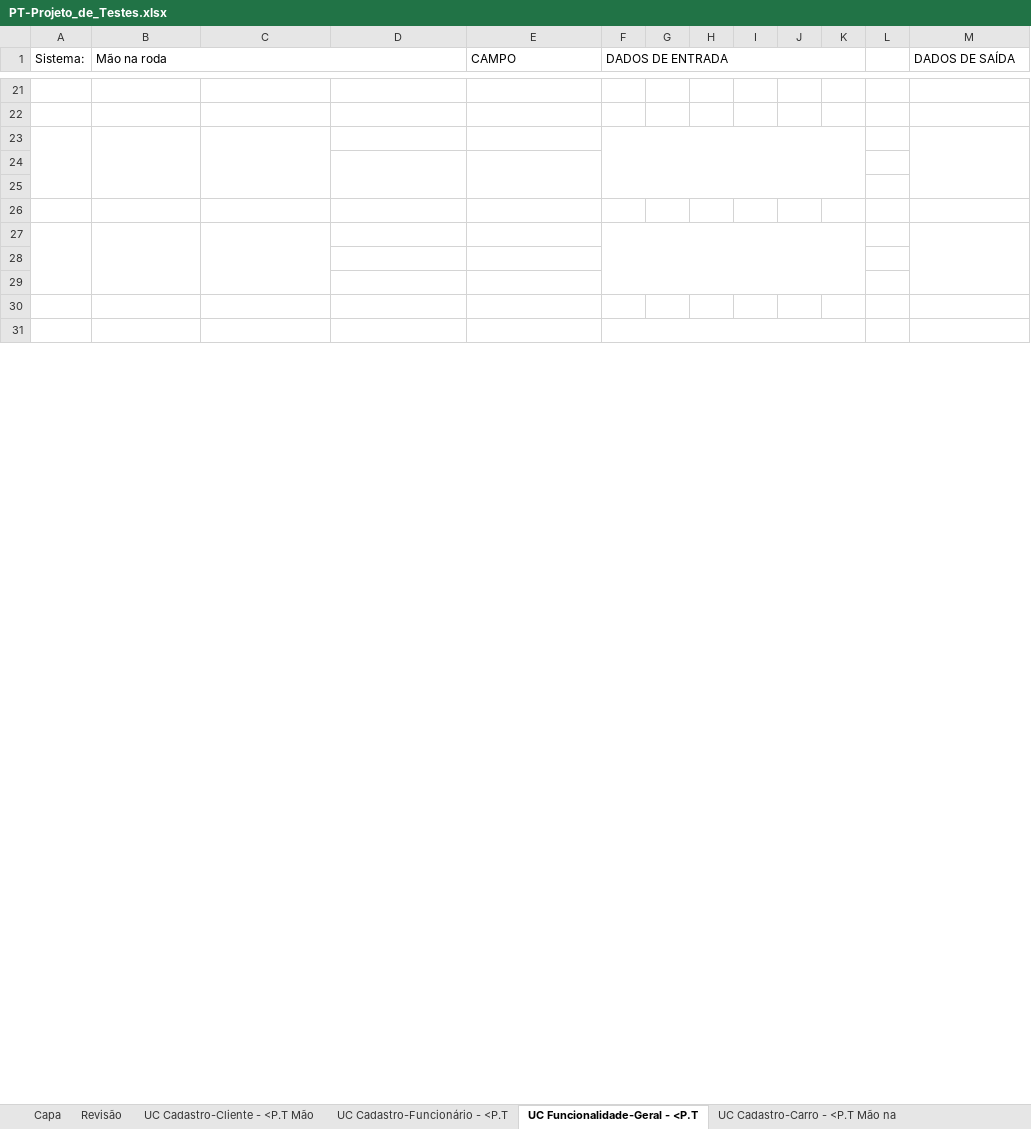
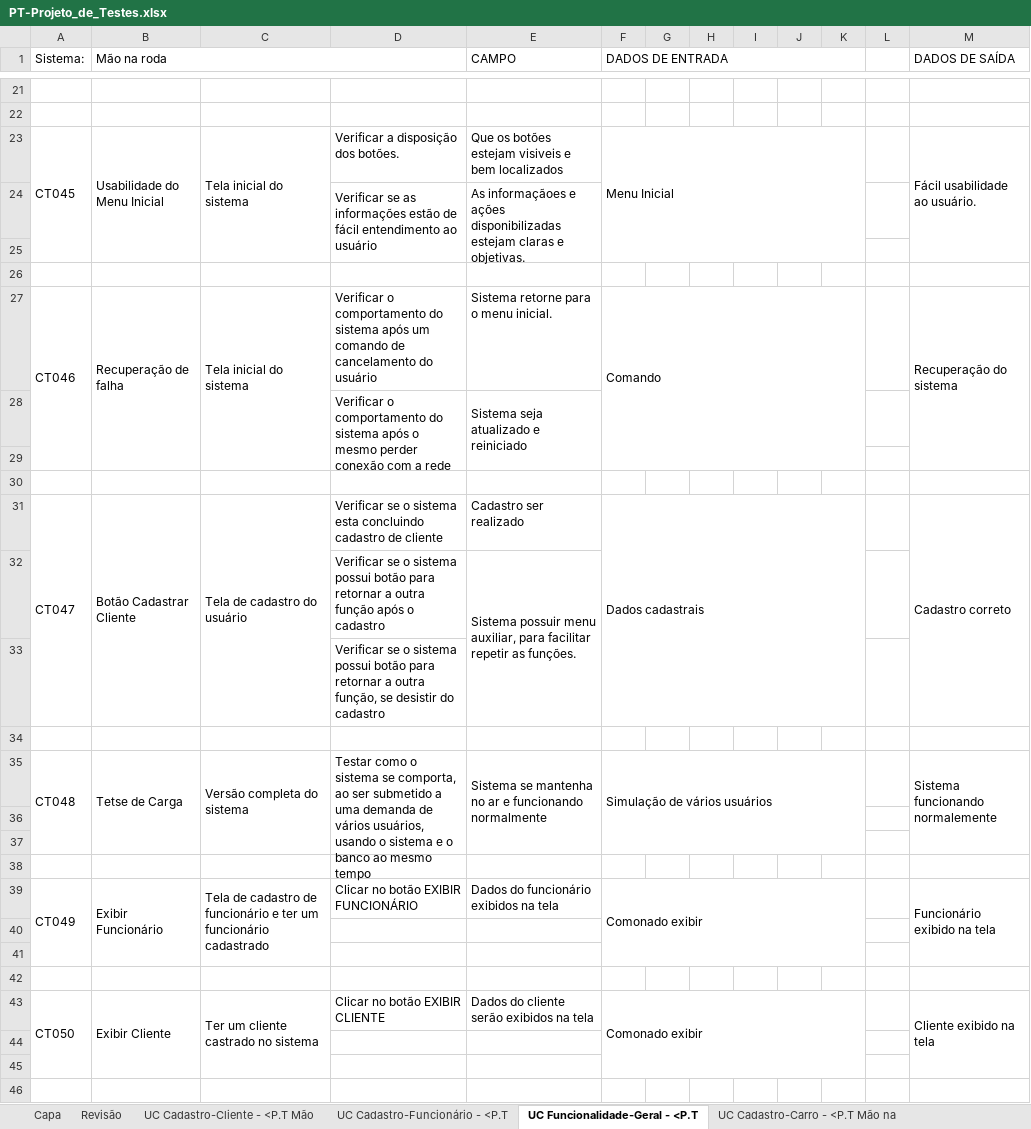
Before and after one commit to richardsontiburcio/TesteDeSoftware, an Excel workbook: PT-Projeto_de_Testes/PT-Projeto_de_Testes.xlsx, sheet UC Funcionalidade-Geral - <P.T, drawn as a sheet; only a part is shown, gaps mark what is left out; values as stored, in another font and other column widths than the file's, no cell formats; conditional formats not drawn; removed rows and columns are numbered as before the commit, all else as after; the diff covers the shown part only; the diff names each change by its address in the sheet, - before the commit and + after, or states it on an @@ line.

```diff
--- a/PT-Projeto_de_Testes/PT-Projeto_de_Testes.xlsx (sheet UC Funcionalidade-Geral - <P.T)
+++ b/PT-Projeto_de_Testes/PT-Projeto_de_Testes.xlsx (sheet UC Funcionalidade-Geral - <P.T)
+row 23: CT045 | Usabilidade do Menu Inicial | Tela inicial do sistema | Verificar a disposição dos botões. | Que os botões estejam visiveis e bem localizados | Menu Inicial |  |  |  |  |  |  | Fácil usabilidade ao usuário.
+row 24:  |  |  | Verificar se as informações estão de fácil entendimento ao usuário | As informaçãoes e ações disponibilizadas estejam claras e objetivas.
+row 25: (empty)
+row 26: (empty)
+row 27: CT046 | Recuperação de falha | Tela inicial do sistema | Verificar o comportamento do sistema após um comando de cancelamento do usuário | Sistema retorne para o menu inicial. | Comando |  |  |  |  |  |  | Recuperação do sistema
+row 28:  |  |  | Verificar o comportamento do sistema após o mesmo perder conexão com a rede | Sistema seja atualizado e reiniciado
+row 29: (empty)
+row 30: (empty)
+row 31: CT047 | Botão Cadastrar Cliente | Tela de cadastro do usuário | Verificar se o sistema esta concluindo cadastro de cliente | Cadastro ser realizado | Dados cadastrais |  |  |  |  |  |  | Cadastro correto
+row 32:  |  |  | Verificar se o sistema possui botão para retornar a outra função após o cadastro | Sistema possuir menu auxiliar, para facilitar repetir as funções.
+row 33:  |  |  | Verificar se o sistema possui botão para retornar a outra função, se desistir do cadastro
+row 34: (empty)
+row 35: CT048 | Tetse de Carga | Versão completa do sistema | Testar como o sistema se comporta, ao ser submetido a uma demanda de vários usuários, usando o sistema e o banco ao mesmo tempo | Sistema se mantenha no ar e funcionando normalmente | Simulação de vários usuários |  |  |  |  |  |  | Sistema funcionando normalemente
-A23:A25 merged
-B23:B25 merged
-C23:C25 merged
-F23:K25 merged
-M23:M25 merged
-D24:D25 merged
-E24:E25 merged
+row 39: CT049 | Exibir Funcionário | Tela de cadastro de funcionário e ter um funcionário cadastrado | Clicar no botão EXIBIR FUNCIONÁRIO | Dados do funcionário exibidos na tela | Comonado exibir |  |  |  |  |  |  | Funcionário exibido na tela
-A27:A29 merged
-B27:B29 merged
-C27:C29 merged
-F27:K29 merged
-M27:M29 merged
+row 43: CT050 | Exibir Cliente | Ter um cliente castrado no sistema | Clicar no botão EXIBIR CLIENTE | Dados do cliente serão exibidos na tela | Comonado exibir |  |  |  |  |  |  | Cliente exibido na tela
-A31:A33 merged
-B31:B33 merged
-C31:C33 merged
-F31:K33 merged
-M31:M33 merged
```
Also changed, not shown: 33 added rows, 1 edited cell and merged cells elsewhere in this sheet, sheet UC Cadastro-Carro - <P.T Mão na, sheet UC Cadastro-Cliente - <P.T Mão, sheet UC Cadastro-Funcionário - <P.T, sheet UC Cadastro-Peças - <P.T Mão na, cell formats.
